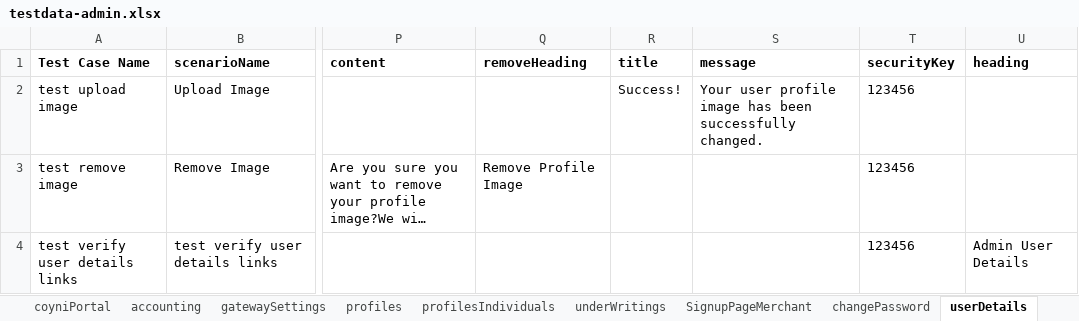
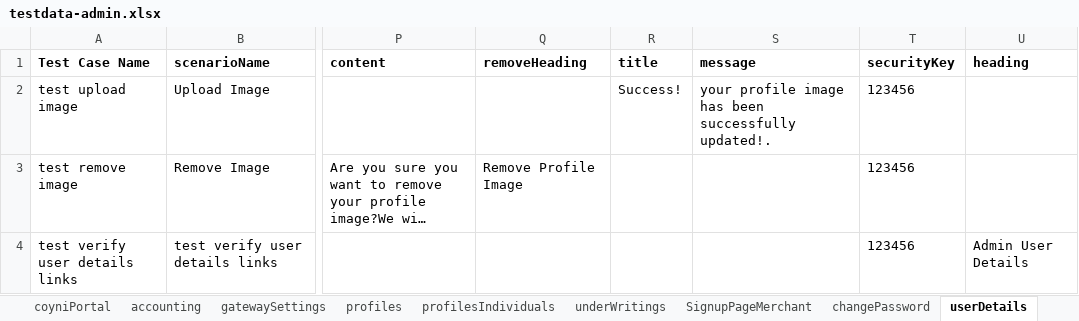
Before and after one commit to RameshNaikRR/Automation, an Excel workbook: Web/coyni/resources/testdata-admin.xlsx, sheet userDetails, drawn as a sheet; only a part is shown, gaps mark what is left out; long unchanged cells end in …; values as stored, in another font and other column widths than the file's, no borders; the diff names each change by its address in the sheet, - before the commit and + after, or states it on an @@ line.

Commit message:
modified test method in Different tests

```diff
--- a/Web/coyni/resources/testdata-admin.xlsx (sheet userDetails)
+++ b/Web/coyni/resources/testdata-admin.xlsx (sheet userDetails)
-S2 (message): Your user profile image has been successfully changed.
+S2 (message): your profile image has been successfully updated!.
```
Also changed, not shown: Web/coyni/resources/TestScript-admin.xlsx, 4 other files.
